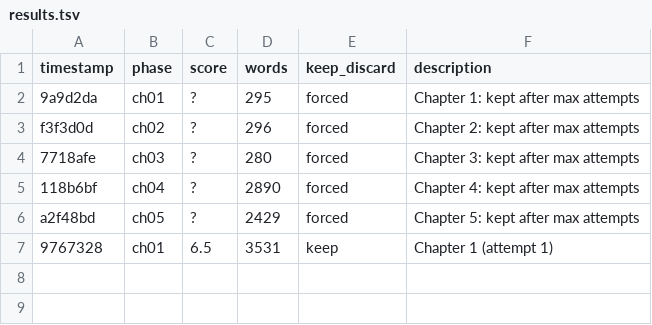
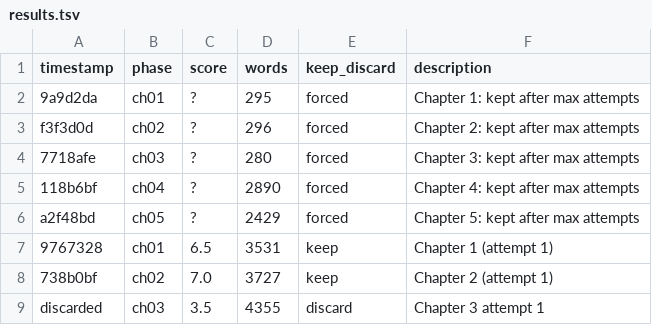
Before and after one commit to space-pirate-zero/autonovel, a TSV file: results.tsv, drawn as a sheet.

```diff
--- a/results.tsv
+++ b/results.tsv
@@ -7 +7,3 @@ a2f48bd	ch05	?	2429	forced	Chapter 5: kept after max attempts
 9767328	ch01	6.5	3531	keep	Chapter 1 (attempt 1)
+738b0bf	ch02	7.0	3727	keep	Chapter 2 (attempt 1)
+discarded	ch03	3.5	4355	discard	Chapter 3 attempt 1
```
Also changed, not shown: 2 other files.
